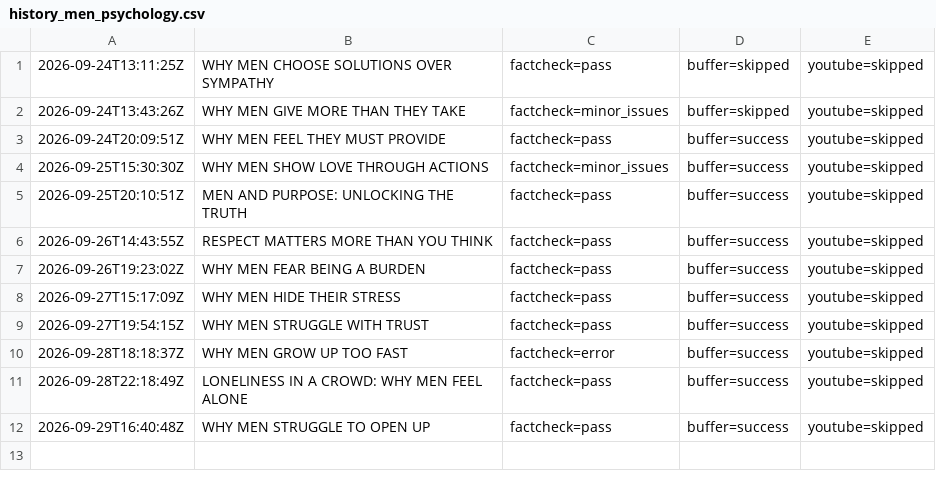
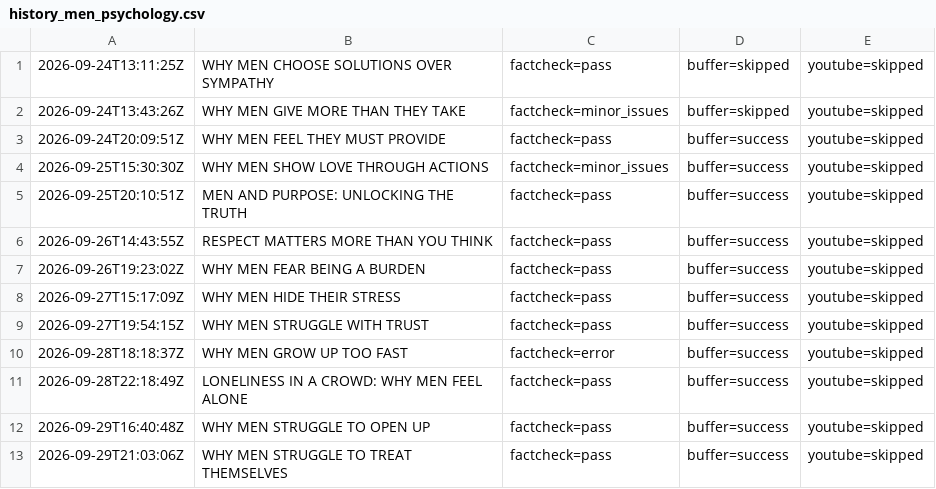
Before and after one commit to oceanfarm1992-design/Auto-Video-Flows, a CSV file: logs/history_men_psychology.csv, drawn as a sheet.

```diff
--- a/logs/history_men_psychology.csv
+++ b/logs/history_men_psychology.csv
@@ -12 +12,2 @@
 2026-09-29T16:40:48Z,"WHY MEN STRUGGLE TO OPEN UP",factcheck=pass,buffer=success,youtube=skipped
+2026-09-29T21:03:06Z,"WHY MEN STRUGGLE TO TREAT THEMSELVES",factcheck=pass,buffer=success,youtube=skipped
```
Also changed, not shown: 1 other file.
